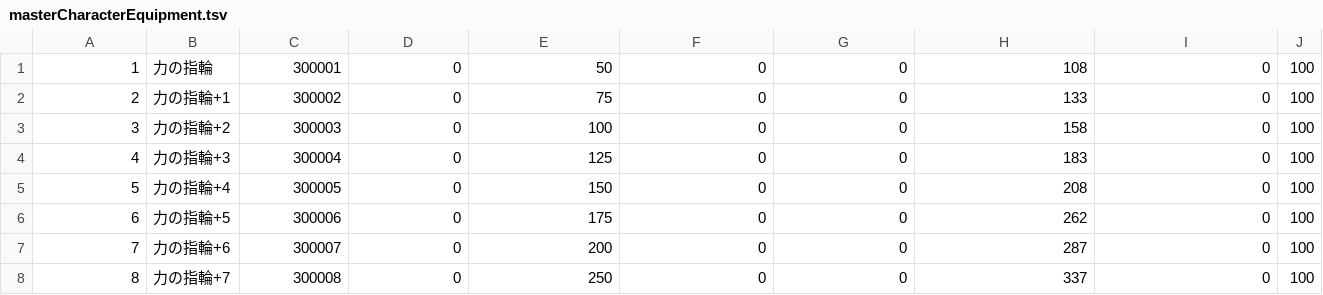
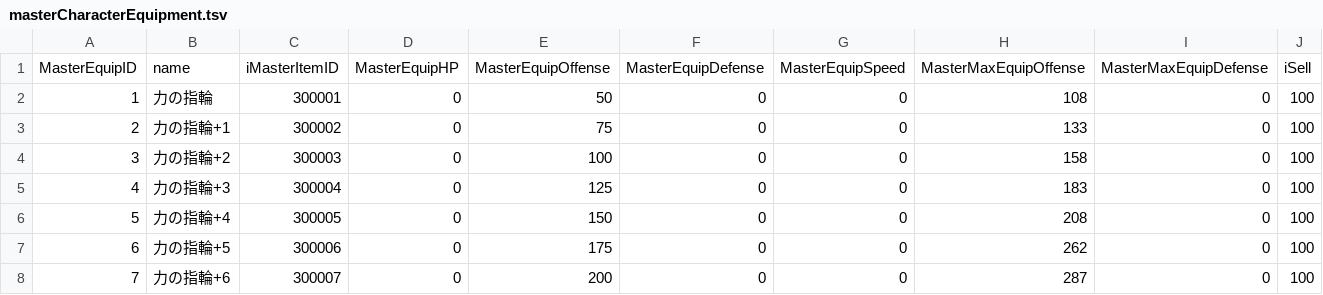
Before and after one commit to game4353/fkg_data, a TSV file: master/masterCharacterEquipment.tsv, drawn as a sheet; only a part is shown; the shorter side is filled out with more unchanged rows; rows hold the shown columns only; the diff names each change by its address in the sheet, - before the commit and + after, or states it on an @@ line.

```diff
--- a/master/masterCharacterEquipment.tsv
+++ b/master/masterCharacterEquipment.tsv
+row 1: MasterEquipID | name | iMasterItemID | MasterEquipHP | MasterEquipOffense | MasterEquipDefense | MasterEquipSpeed | MasterMaxEquipOffense | MasterMaxEquipDefense | iSell
```
Also changed, not shown: 2 other files.
